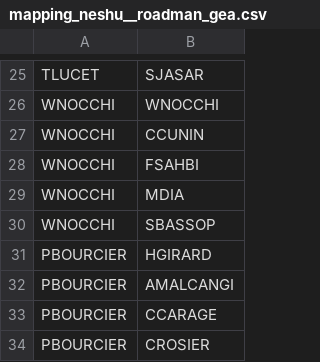
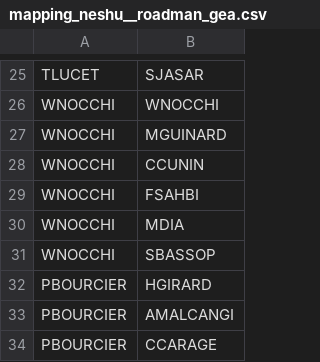
Before and after one commit to CebrailEVS/dbt_transform, a CSV file: data/reference_data/mapping_neshu__roadman_gea.csv, drawn as a sheet; only a part is shown, gaps mark what is left out; the shorter side is filled out with more unchanged rows.

Commit message:
Feat: update MGUINARD WNOCCHI reference gea
update MGUINARD WNOCCHI reference gea

```diff
--- a/data/reference_data/mapping_neshu__roadman_gea.csv
+++ b/data/reference_data/mapping_neshu__roadman_gea.csv
@@ -26,2 +26,3 @@ TLUCET,SJASAR
 WNOCCHI,WNOCCHI
+WNOCCHI,MGUINARD
 WNOCCHI,CCUNIN
```
